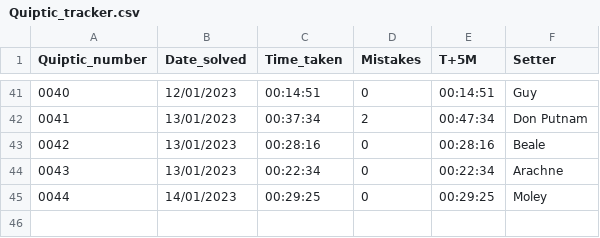
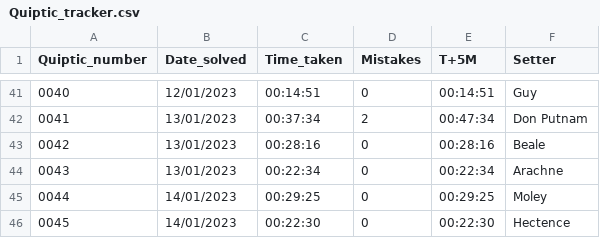
Before and after one commit to AngusRobinson/Crosswords, a CSV file: Quiptic_tracker.csv, drawn as a sheet; only a part is shown, gaps mark what is left out; the diff names each change by its address in the sheet, - before the commit and + after, or states it on an @@ line.

Commit message:
Q45

```diff
--- a/Quiptic_tracker.csv
+++ b/Quiptic_tracker.csv
+row 46: 0045 | 14/01/2023 | 00:22:30 | 0 | 00:22:30 | Hectence
```
